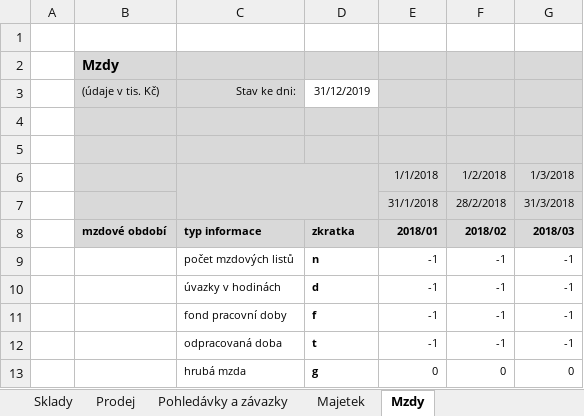
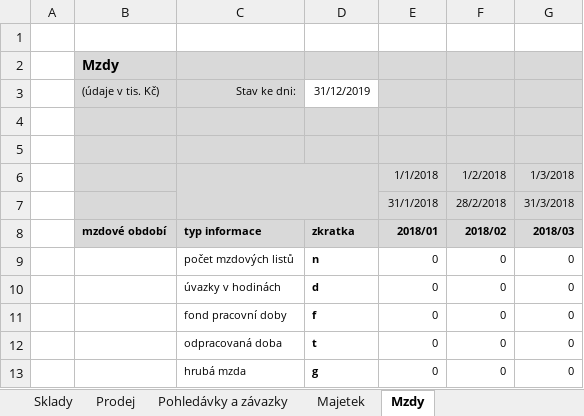
Before and after one commit to primaERP/apiexcelldoplnky, an Excel workbook: ABRA-Utils - Template simple.xlsm, sheet Mzdy, drawn as a sheet; values as stored, in another font and other column widths than the file's, no borders; charts and pictures not drawn; removed rows and columns are numbered as before the commit, all else as after; the diff names each change by its address in the sheet, - before the commit and + after, or states it on an @@ line.

```diff
--- a/ABRA-Utils - Template simple.xlsm (sheet Mzdy)
+++ b/ABRA-Utils - Template simple.xlsm (sheet Mzdy)
-row 9:  |  | počet mzdových listů | n | -1 | -1 | -1
-row 10:  |  | úvazky v hodinách | d | -1 | -1 | -1
-row 11:  |  | fond pracovní doby | f | -1 | -1 | -1
-row 12:  |  | odpracovaná doba | t | -1 | -1 | -1
+row 9:  |  | počet mzdových listů | n | 0 | 0 | 0
+row 10:  |  | úvazky v hodinách | d | 0 | 0 | 0
+row 11:  |  | fond pracovní doby | f | 0 | 0 | 0
+row 12:  |  | odpracovaná doba | t | 0 | 0 | 0
```
Also changed, not shown: sheet Prodej, sheet API, formulas that keep their value, hidden cells, charts or pictures, ABRA-Utils - Installer.xlsm.
